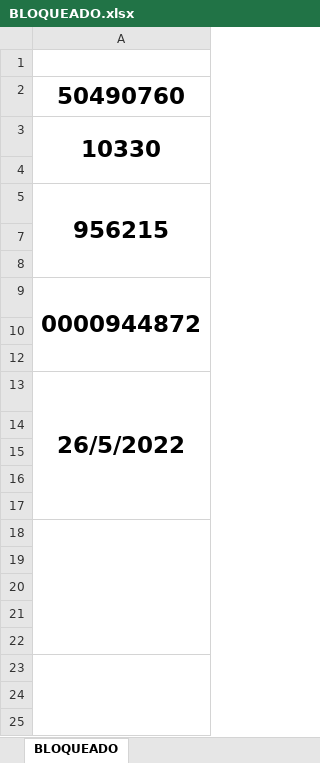
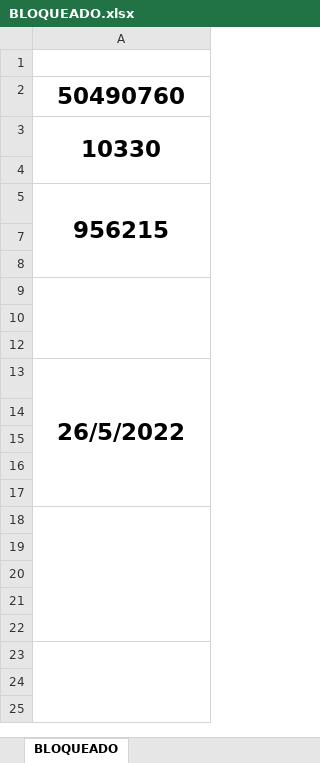
Before and after one commit to mariusss21/streamlit-webrtc-example, an Excel workbook: BLOQUEADO.xlsx, sheet BLOQUEADO, drawn as a sheet; values as stored, in another font and other column widths than the file's, no borders; charts and pictures not drawn; the diff names each change by its address in the sheet, - before the commit and + after, or states it on an @@ line.

```diff
--- a/BLOQUEADO.xlsx (sheet BLOQUEADO)
+++ b/BLOQUEADO.xlsx (sheet BLOQUEADO)
-A9: 0000944872
+A9: (empty)
```
Also changed, not shown: charts or pictures, 1 other file.
